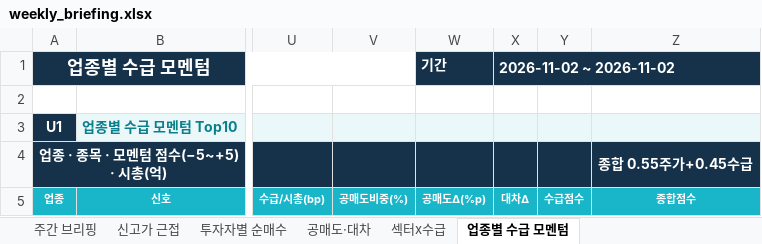
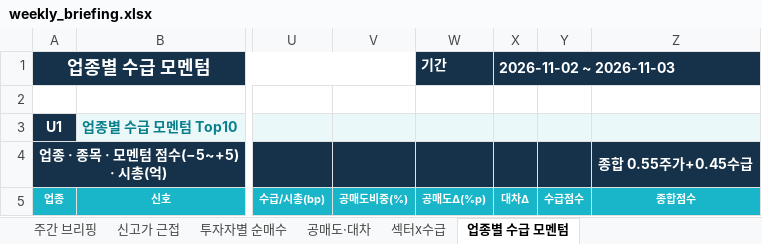
Before and after one commit to jykim0048/backtest_stock, an Excel workbook: public/weekly_briefing.xlsx, sheet 업종별 수급 모멘텀, drawn as a sheet; only a part is shown, gaps mark what is left out; values as stored, in another font and other column widths than the file's, no borders; conditional formats not drawn; the diff names each change by its address in the sheet, - before the commit and + after, or states it on an @@ line.

```diff
--- a/public/weekly_briefing.xlsx (sheet 업종별 수급 모멘텀)
+++ b/public/weekly_briefing.xlsx (sheet 업종별 수급 모멘텀)
-X1 (대차Δ): 2026-11-02 ~ 2026-11-02
+X1 (대차Δ): 2026-11-02 ~ 2026-11-03
```
Also changed, not shown: sheet 주간 브리핑, sheet 투자자별 순매수, sheet 섹터x수급, sheet 신고가 근접, sheet 공매도·대차, public/reports/weekly_briefing/2026-11-02.xlsx, 7 other files.
